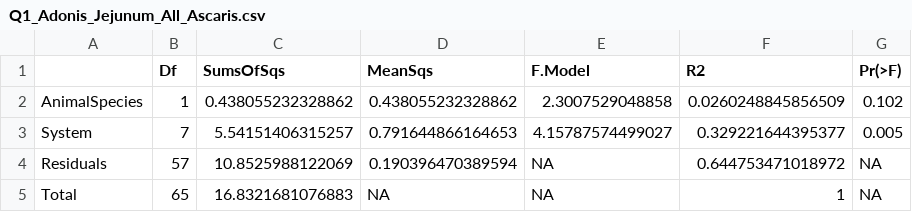
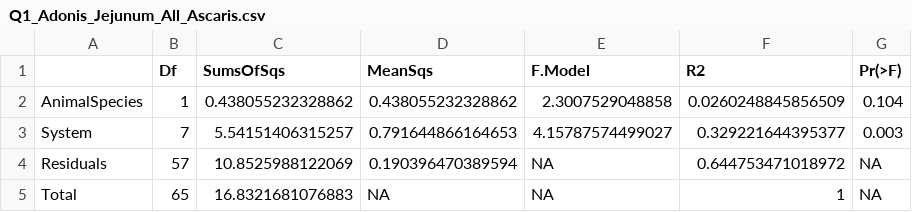
Before and after one commit to VictorHJD/ascaris-pig-microbiome, a CSV file: Tables/Q1_Adonis_Jejunum_All_Ascaris.csv, drawn as a sheet.

```diff
--- a/Tables/Q1_Adonis_Jejunum_All_Ascaris.csv
+++ b/Tables/Q1_Adonis_Jejunum_All_Ascaris.csv
@@ -1,4 +1,4 @@
 "","Df","SumsOfSqs","MeanSqs","F.Model","R2","Pr(>F)"
-"AnimalSpecies",1,0.438055232328862,0.438055232328862,2.3007529048858,0.0260248845856509,0.102
-"System",7,5.54151406315257,0.791644866164653,4.15787574499027,0.329221644395377,0.005
+"AnimalSpecies",1,0.438055232328862,0.438055232328862,2.3007529048858,0.0260248845856509,0.104
+"System",7,5.54151406315257,0.791644866164653,4.15787574499027,0.329221644395377,0.003
 "Residuals",57,10.8525988122069,0.190396470389594,NA,0.644753471018972,NA
```
Also changed, not shown: Tables/Q1_Abundance_ASV_Asc_Location.csv, Tables/Q1_Adonis_Worm_all.csv, 33 other files.
